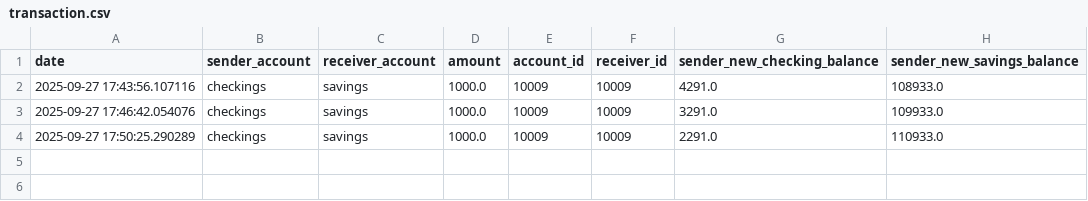
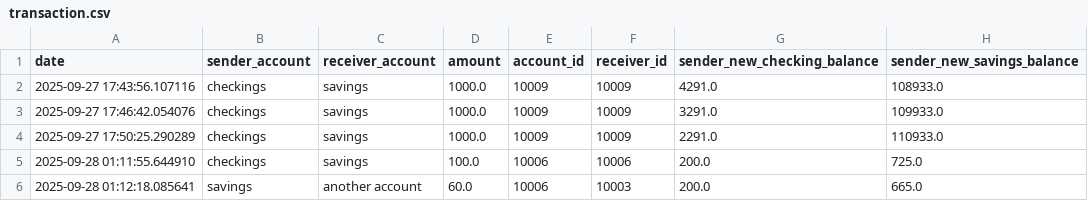
Before and after one commit to JoudKhalidAlosaimi/Banking-Project, a CSV file: transaction.csv, drawn as a sheet; the diff names each change by its address in the sheet, - before the commit and + after, or states it on an @@ line.

```diff
--- a/transaction.csv
+++ b/transaction.csv
+row 5: 2025-09-28 01:11:55.644910 | checkings | savings | 100.0 | 10006 | 10006 | 200.0 | 725.0
+row 6: 2025-09-28 01:12:18.085641 | savings | another account | 60.0 | 10006 | 10003 | 200.0 | 665.0
```
Also changed, not shown: bank.csv, 5 other files.
